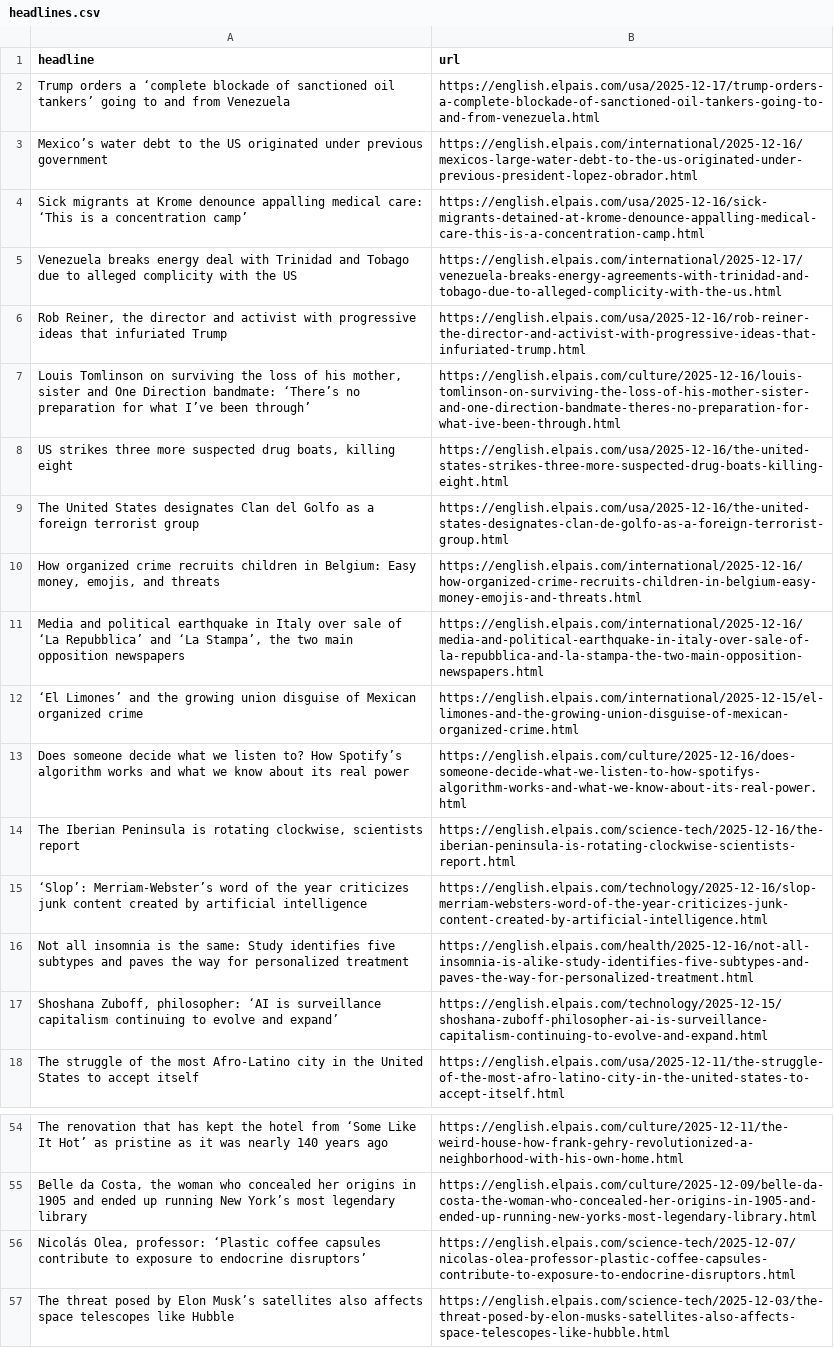
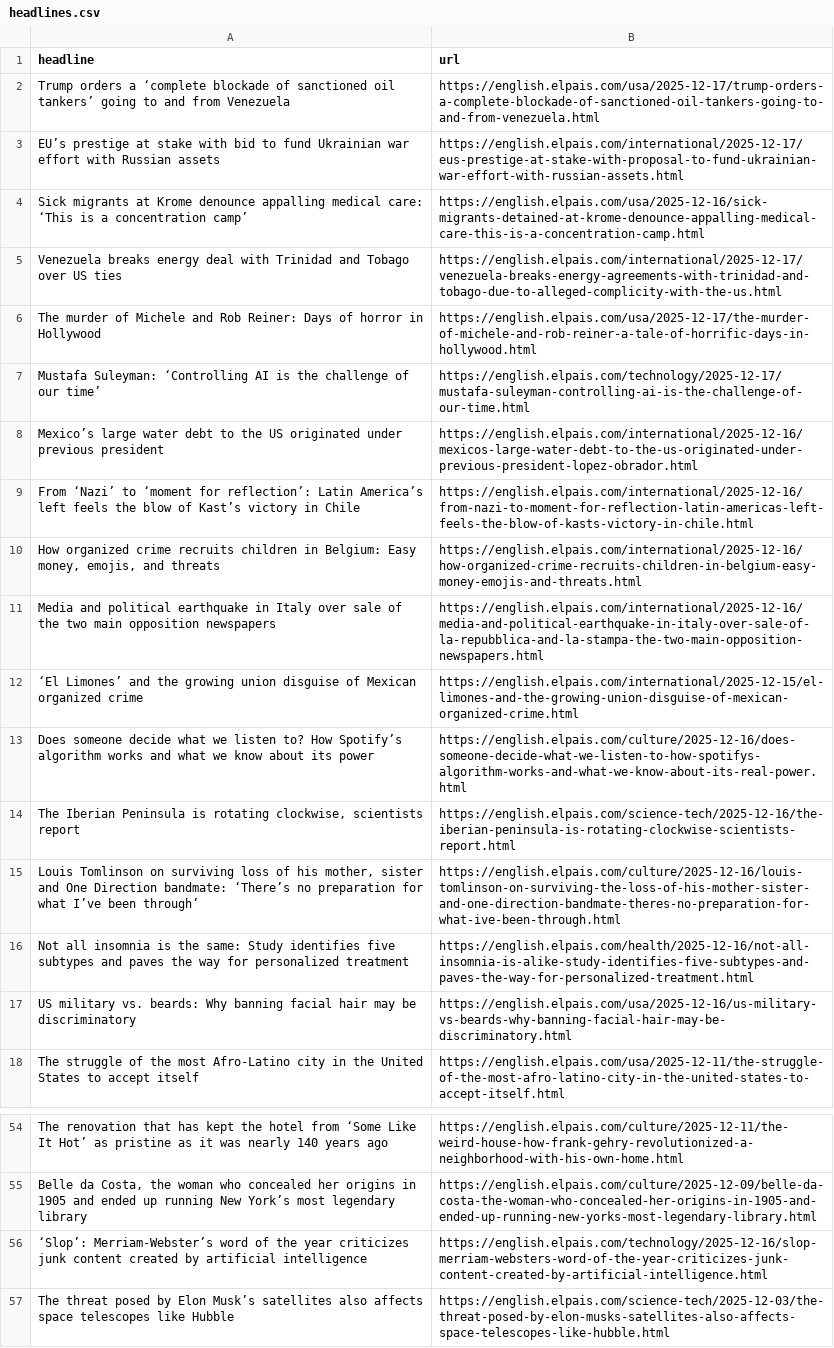
Before and after one commit to adiel3/el-pais-autoscraper, a CSV file: headlines.csv, drawn as a sheet; only a part is shown, gaps mark what is left out; removed rows and columns are numbered as before the commit, all else as after; the diff names each change by its address in the sheet, - before the commit and + after, or states it on an @@ line.

```diff
--- a/headlines.csv
+++ b/headlines.csv
-row 3: Mexico’s water debt to the US originated under previous government | https://english.elpais.com/international/2025-12-16/mexicos-large-water-debt-to-the-us-originated-under-previous-president-lopez-obrador.html
+row 3: EU’s prestige at stake with bid to fund Ukrainian war effort with Russian assets | https://english.elpais.com/international/2025-12-17/eus-prestige-at-stake-with-proposal-to-fund-ukrainian-war-effort-with-russian-assets.html
-A5 (headline): …and Tobago due to alleged complicity with the US
+A5 (headline): …and Tobago over US ties
-row 6: Rob Reiner, the director and activist with progressive ideas that infuriated Trump | https://english.elpais.com/usa/2025-12-16/rob-reiner-the-director-and-activist-with-progressive-ideas-that-infuriated-trump.html
-row 7: Louis Tomlinson on surviving the loss of his mother, sister and One Direction bandmate: ‘There’s no preparation for what I’ve been through’ | https://english.elpais.com/culture/2025-12-16/louis-tomlinson-on-surviving-the-loss-of-his-mother-sister-and-one-direction-bandmate-theres-no-preparation-for-what-ive-been-through.html
-row 8: US strikes three more suspected drug boats, killing eight | https://english.elpais.com/usa/2025-12-16/the-united-states-strikes-three-more-suspected-drug-boats-killing-eight.html
-row 9: The United States designates Clan del Golfo as a foreign terrorist group | https://english.elpais.com/usa/2025-12-16/the-united-states-designates-clan-de-golfo-as-a-foreign-terrorist-group.html
+row 6: The murder of Michele and Rob Reiner: Days of horror in Hollywood | https://english.elpais.com/usa/2025-12-17/the-murder-of-michele-and-rob-reiner-a-tale-of-horrific-days-in-hollywood.html
+row 7: Mustafa Suleyman: ‘Controlling AI is the challenge of our time’ | https://english.elpais.com/technology/2025-12-17/mustafa-suleyman-controlling-ai-is-the-challenge-of-our-time.html
+row 8: Mexico’s large water debt to the US originated under previous president | https://english.elpais.com/international/2025-12-16/mexicos-large-water-debt-to-the-us-originated-under-previous-president-lopez-obrador.html
+row 9: From ‘Nazi’ to ‘moment for reflection’: Latin America’s left feels the blow of Kast’s victory in Chile | https://english.elpais.com/international/2025-12-16/from-nazi-to-moment-for-reflection-latin-americas-left-feels-the-blow-of-kasts-victory-in-chile.html
-A11 (headline): …sale of ‘La Repubblica’ and ‘La Stampa’, the two…
+A11 (headline): …sale of the two…
-A13 (headline): …about its real power
+A13 (headline): …about its power
+row 15: Louis Tomlinson on surviving loss of his mother, sister and One Direction bandmate: ‘There’s no preparation for what I’ve been through’ | https://english.elpais.com/culture/2025-12-16/louis-tomlinson-on-surviving-the-loss-of-his-mother-sister-and-one-direction-bandmate-theres-no-preparation-for-what-ive-been-through.html
-row 17: Shoshana Zuboff, philosopher: ‘AI is surveillance capitalism continuing to evolve and expand’ | https://english.elpais.com/technology/2025-12-15/shoshana-zuboff-philosopher-ai-is-surveillance-capitalism-continuing-to-evolve-and-expand.html
+row 17: US military vs. beards: Why banning facial hair may be discriminatory | https://english.elpais.com/usa/2025-12-16/us-military-vs-beards-why-banning-facial-hair-may-be-discriminatory.html
-row 56: Nicolás Olea, professor: ‘Plastic coffee capsules contribute to exposure to endocrine disruptors’ | https://english.elpais.com/science-tech/2025-12-07/nicolas-olea-professor-plastic-coffee-capsules-contribute-to-exposure-to-endocrine-disruptors.html
@@ row 15 moved to row 56: ‘Slop’: Merriam-Webster’s word of the ye… @@
```
